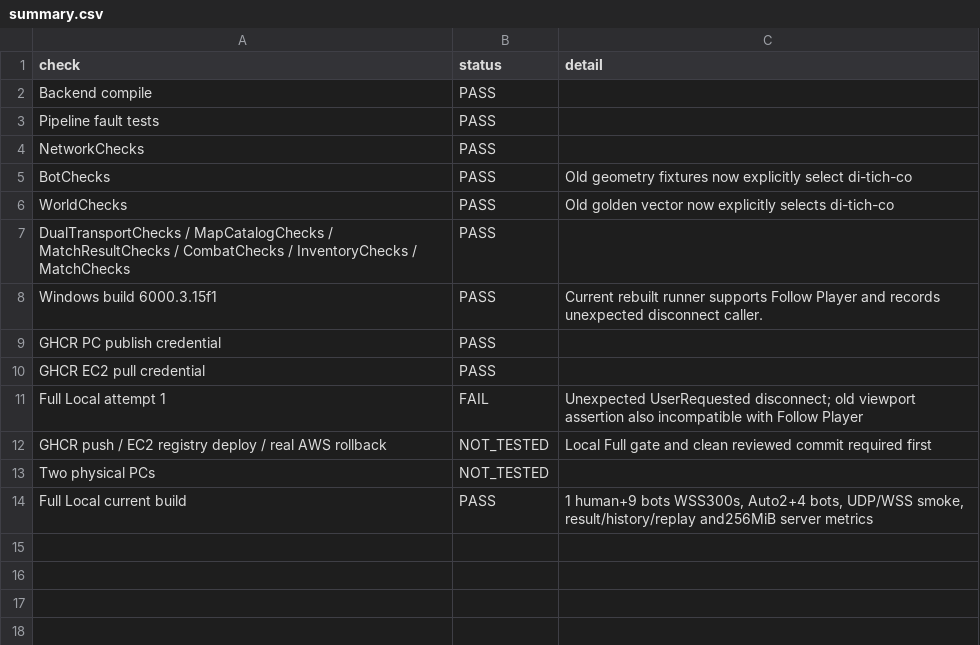
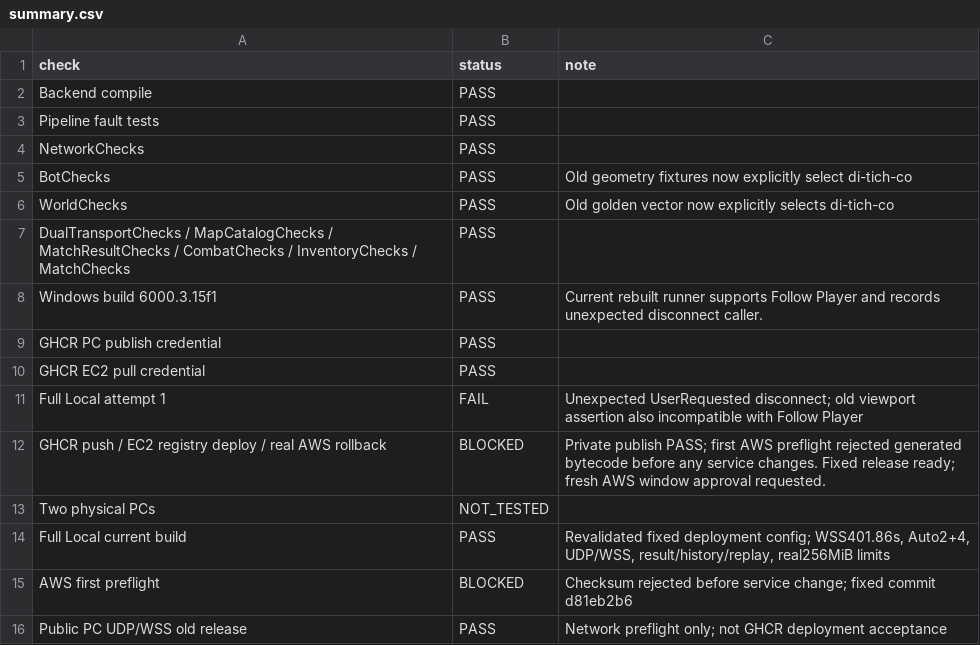
Before and after one commit to Vinhnq19/Lastaway, a CSV file: Docs/Reports/AWS_GHCR_Deploy/summary.csv, drawn as a sheet.

Commit message:
docs(api): describe map services and record guarded GHCR preflight

```diff
--- a/Docs/Reports/AWS_GHCR_Deploy/summary.csv
+++ b/Docs/Reports/AWS_GHCR_Deploy/summary.csv
@@ -1,2 +1,2 @@
-check,status,detail
+check,status,note
 Backend compile,PASS,
@@ -11,4 +11,6 @@ GHCR EC2 pull credential,PASS,
 Full Local attempt 1,FAIL,Unexpected UserRequested disconnect; old viewport assertion also incompatible with Follow Player
-GHCR push / EC2 registry deploy / real AWS rollback,NOT_TESTED,Local Full gate and clean reviewed commit required first
+GHCR push / EC2 registry deploy / real AWS rollback,BLOCKED,Private publish PASS; first AWS preflight rejected generated bytecode before any service changes. Fixed release ready; fresh AWS window approval requested.
 Two physical PCs,NOT_TESTED,
-Full Local current build,PASS,"1 human+9 bots WSS300s, Auto2+4 bots, UDP/WSS smoke, result/history/replay and256MiB server metrics"
+Full Local current build,PASS,"Revalidated fixed deployment config; WSS401.86s, Auto2+4, UDP/WSS, result/history/replay, real256MiB limits"
+AWS first preflight,BLOCKED,Checksum rejected before service change; fixed commit d81eb2b6
+Public PC UDP/WSS old release,PASS,Network preflight only; not GHCR deployment acceptance
```
Also changed, not shown: 7 other files.
